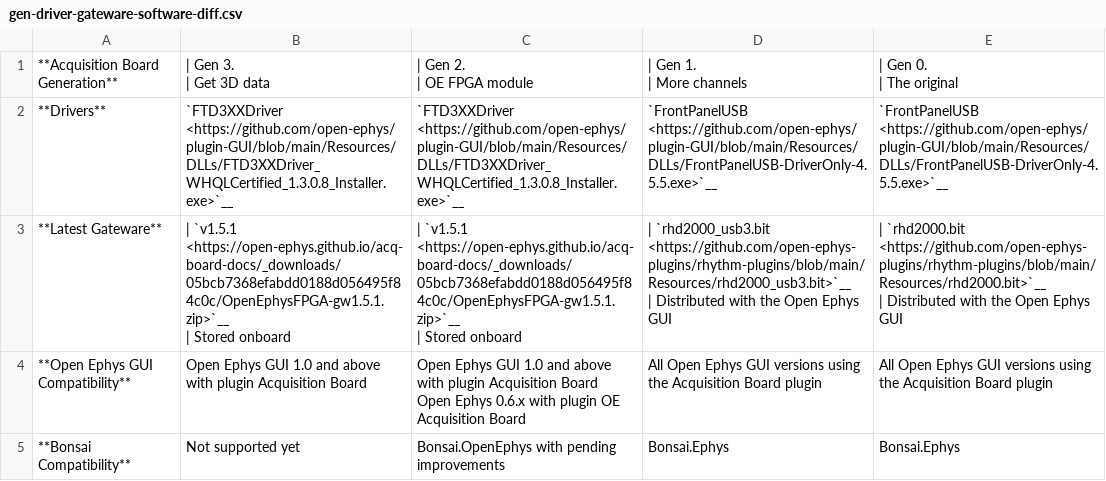
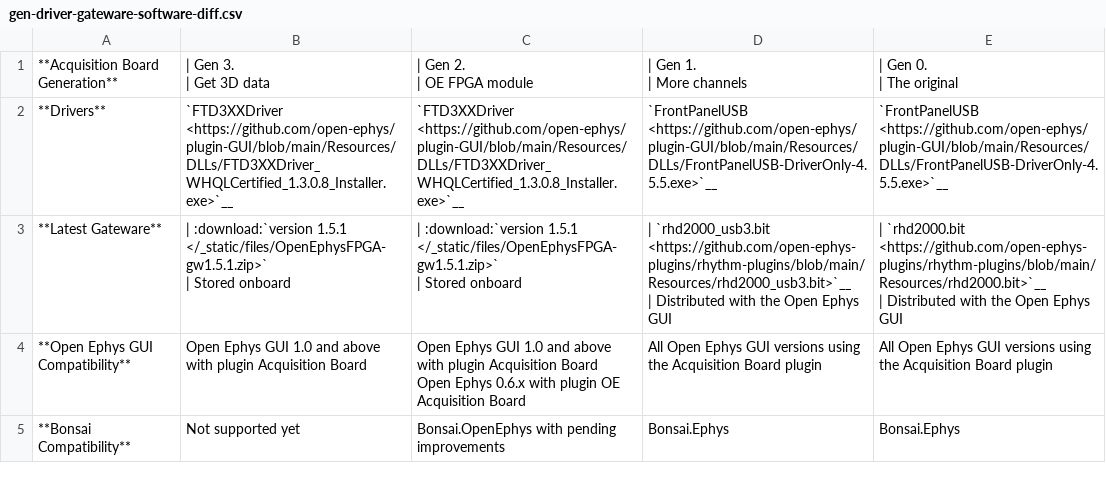
Before and after one commit to open-ephys/acq-board-docs, a CSV file: source/_static/files/gen-driver-gateware-software-diff.csv, drawn as a sheet.

```diff
--- a/source/_static/files/gen-driver-gateware-software-diff.csv
+++ b/source/_static/files/gen-driver-gateware-software-diff.csv
@@ -6,7 +6,7 @@
 **Drivers**,`FTD3XXDriver <https://github.com/open-ephys/plugin-GUI/blob/main/Resources/DLLs/FTD3XXDriver_WHQLCertified_1.3.0.8_Installer.exe>`__ ,`FTD3XXDriver <https://github.com/open-ephys/plugin-GUI/blob/main/Resources/DLLs/FTD3XXDriver_WHQLCertified_1.3.0.8_Installer.exe>`__ ,`FrontPanelUSB <https://github.com/open-ephys/plugin-GUI/blob/main/Resources/DLLs/FrontPanelUSB-DriverOnly-4.5.5.exe>`__ ,`FrontPanelUSB <https://github.com/open-ephys/plugin-GUI/blob/main/Resources/DLLs/FrontPanelUSB-DriverOnly-4.5.5.exe>`__
-**Latest Gateware**,"| `v1.5.1 <https://open-ephys.github.io/acq-board-docs/_downloads/05bcb7368efabdd0188d056495f84c0c/OpenEphysFPGA-gw1.5.1.zip>`__
-| Stored onboard","| `v1.5.1 <https://open-ephys.github.io/acq-board-docs/_downloads/05bcb7368efabdd0188d056495f84c0c/OpenEphysFPGA-gw1.5.1.zip>`__
-| Stored onboard","| `rhd2000_usb3.bit <https://github.com/open-ephys-plugins/rhythm-plugins/blob/main/Resources/rhd2000_usb3.bit>`__
-| Distributed with the Open Ephys GUI","| `rhd2000.bit <https://github.com/open-ephys-plugins/rhythm-plugins/blob/main/Resources/rhd2000.bit>`__
-| Distributed with the Open Ephys GUI"
+**Latest Gateware**,"| :download:`version 1.5.1 </_static/files/OpenEphysFPGA-gw1.5.1.zip>`
+| Stored onboard","| :download:`version 1.5.1 </_static/files/OpenEphysFPGA-gw1.5.1.zip>`
+| Stored onboard","| `rhd2000_usb3.bit <https://github.com/open-ephys-plugins/rhythm-plugins/blob/main/Resources/rhd2000_usb3.bit>`__
+| Distributed with the Open Ephys GUI","| `rhd2000.bit <https://github.com/open-ephys-plugins/rhythm-plugins/blob/main/Resources/rhd2000.bit>`__
+| Distributed with the Open Ephys GUI"
 **Open Ephys GUI Compatibility**,Open Ephys GUI 1.0 and above with plugin Acquisition Board,"Open Ephys GUI 1.0 and above with plugin Acquisition Board
```
Also changed, not shown: 1 other file.
